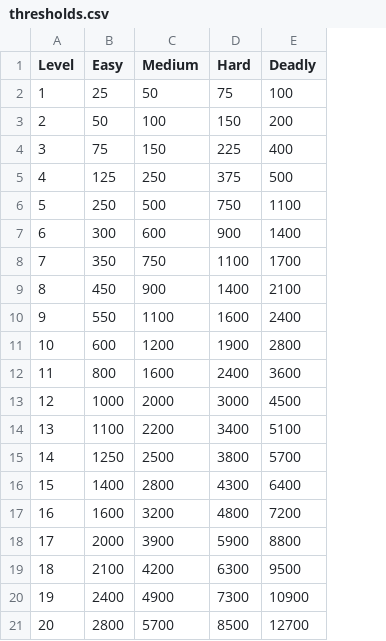
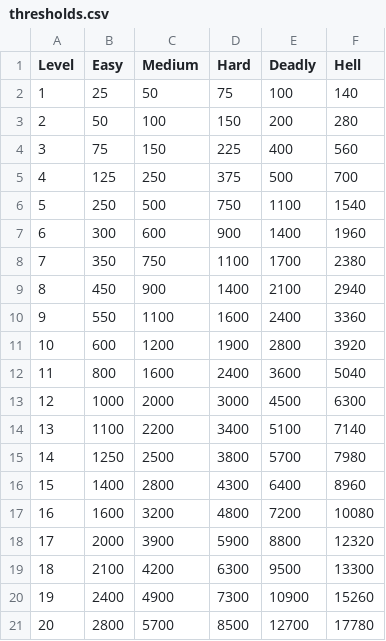
Before and after one commit to moonshot11/encounter, a CSV file: thresholds.csv, drawn as a sheet; the diff names each change by its address in the sheet, - before the commit and + after, or states it on an @@ line.

Commit message:
Add hell difficulty

```diff
--- a/thresholds.csv
+++ b/thresholds.csv
+column F (Hell), rows 2-21: 140 | 280 | 560 | 700 | 1540 | 1960 | 2380 | 2940 | 3360 | 3920 | 5040 | 6300 | 7140 | 7980 | 8960 | 10080 | 12320 | 13300 | 15260 | 17780
```
Also changed, not shown: 2 other files.
